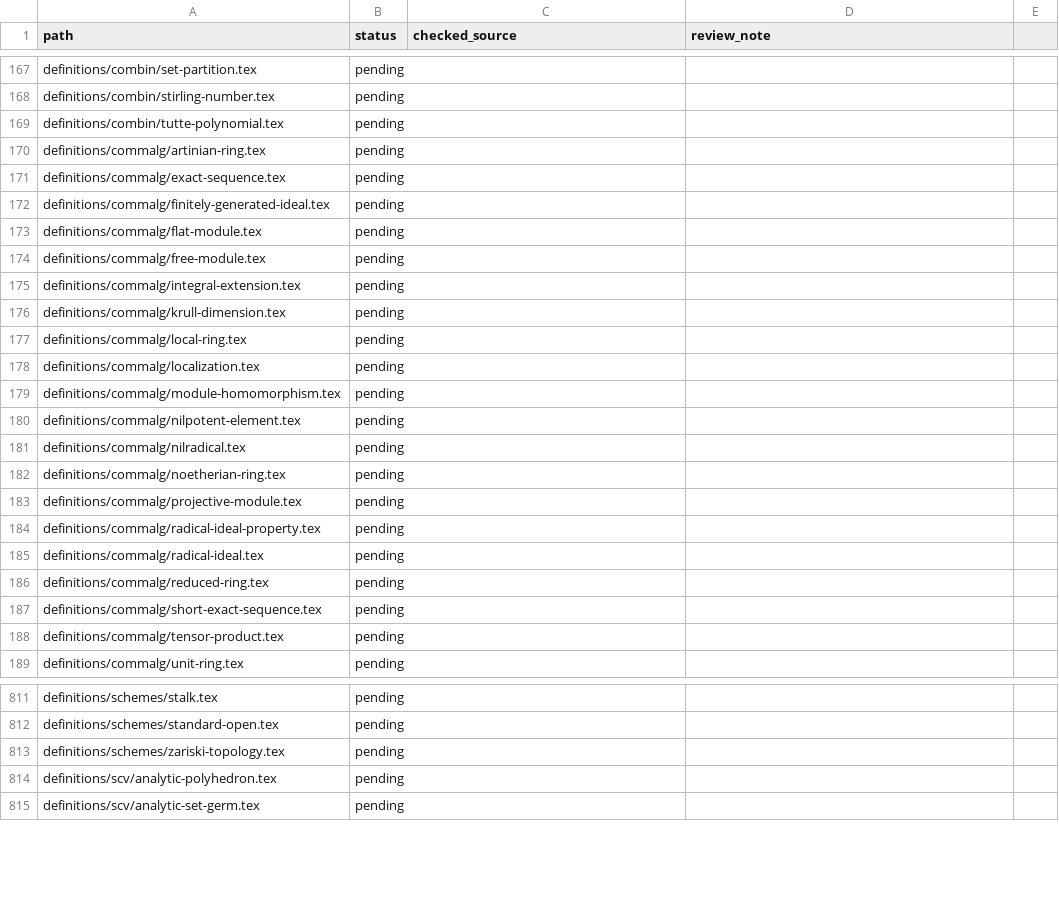
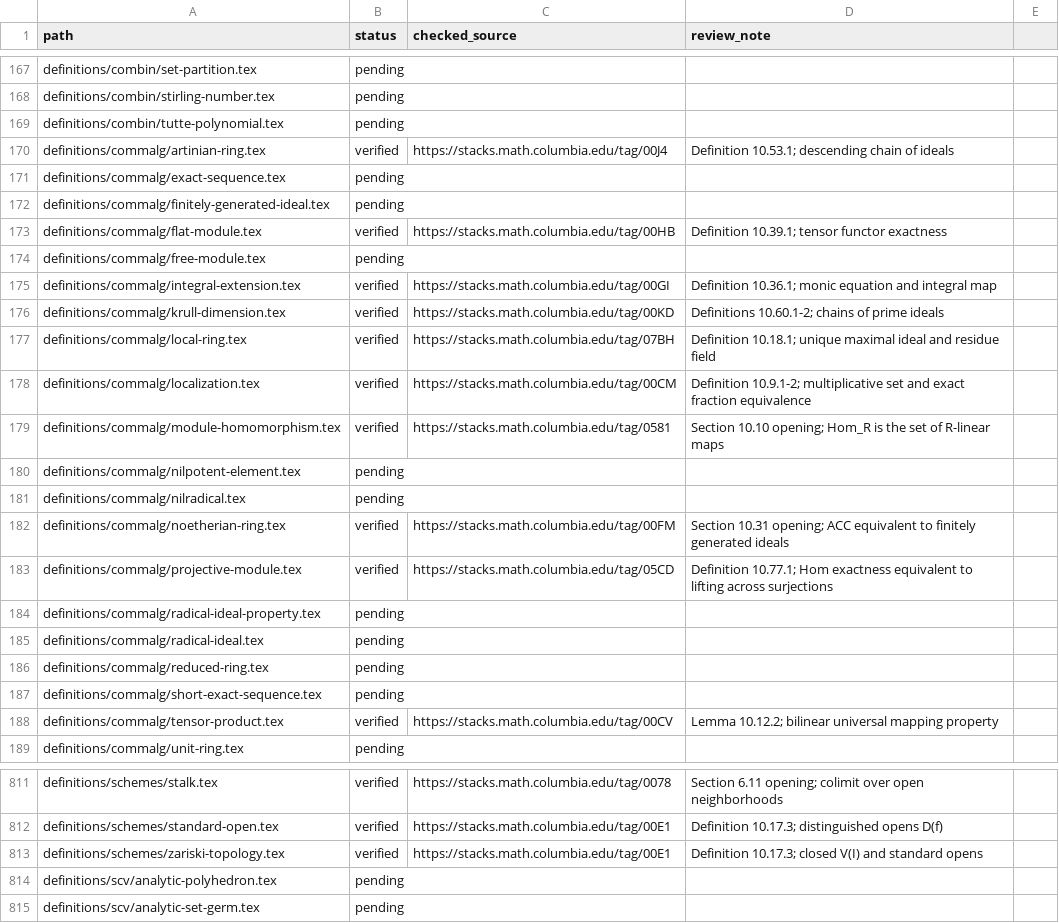
Before and after one commit to Zengez/mathDef, a CSV file: CITATION_AUDIT.csv, drawn as a sheet; only a part is shown, gaps mark what is left out; the diff covers the shown part only; the diff names each change by its address in the sheet, - before the commit and + after, or states it on an @@ line.

Commit message:
Verify 24 precise Stacks citations; correct spectrum and scheme fibre sources (CV1)

```diff
--- a/CITATION_AUDIT.csv
+++ b/CITATION_AUDIT.csv
-B170 (status): pending
+B170 (status): verified
-C170 (checked_source): (empty)
+C170 (checked_source): https://stacks.math.columbia.edu/tag/00J4
-D170 (review_note): (empty)
+D170 (review_note): Definition 10.53.1; descending chain of ideals
-B173 (status): pending
+B173 (status): verified
-C173 (checked_source): (empty)
+C173 (checked_source): https://stacks.math.columbia.edu/tag/00HB
-D173 (review_note): (empty)
+D173 (review_note): Definition 10.39.1; tensor functor exactness
-B175:B179 (status): pending
+B175:B179 (status): verified
-C175 (checked_source): (empty)
+C175 (checked_source): https://stacks.math.columbia.edu/tag/00GI
-D175 (review_note): (empty)
+D175 (review_note): Definition 10.36.1; monic equation and integral map
-C176 (checked_source): (empty)
+C176 (checked_source): https://stacks.math.columbia.edu/tag/00KD
-D176 (review_note): (empty)
+D176 (review_note): Definitions 10.60.1-2; chains of prime ideals
-C177 (checked_source): (empty)
+C177 (checked_source): https://stacks.math.columbia.edu/tag/07BH
-D177 (review_note): (empty)
+D177 (review_note): Definition 10.18.1; unique maximal ideal and residue field
-C178 (checked_source): (empty)
+C178 (checked_source): https://stacks.math.columbia.edu/tag/00CM
-D178 (review_note): (empty)
+D178 (review_note): Definition 10.9.1-2; multiplicative set and exact fraction equivalence
-C179 (checked_source): (empty)
+C179 (checked_source): https://stacks.math.columbia.edu/tag/0581
-D179 (review_note): (empty)
+D179 (review_note): Section 10.10 opening; Hom_R is the set of R-linear maps
-B182:B183 (status): pending
+B182:B183 (status): verified
-C182 (checked_source): (empty)
+C182 (checked_source): https://stacks.math.columbia.edu/tag/00FM
-D182 (review_note): (empty)
+D182 (review_note): Section 10.31 opening; ACC equivalent to finitely generated ideals
-C183 (checked_source): (empty)
+C183 (checked_source): https://stacks.math.columbia.edu/tag/05CD
-D183 (review_note): (empty)
+D183 (review_note): Definition 10.77.1; Hom exactness equivalent to lifting across surjections
-B188 (status): pending
+B188 (status): verified
-C188 (checked_source): (empty)
+C188 (checked_source): https://stacks.math.columbia.edu/tag/00CV
-D188 (review_note): (empty)
+D188 (review_note): Lemma 10.12.2; bilinear universal mapping property
-B811:B813 (status): pending
+B811:B813 (status): verified
-C811 (checked_source): (empty)
+C811 (checked_source): https://stacks.math.columbia.edu/tag/0078
-D811 (review_note): (empty)
+D811 (review_note): Section 6.11 opening; colimit over open neighborhoods
-C812:C813 (checked_source): (empty)
+C812:C813 (checked_source): https://stacks.math.columbia.edu/tag/00E1
-D812 (review_note): (empty)
+D812 (review_note): Definition 10.17.3; distinguished opens D(f)
-D813 (review_note): (empty)
+D813 (review_note): Definition 10.17.3; closed V(I) and standard opens
```
Also changed, not shown: 34 edited cells elsewhere in this file, 3 other files.
